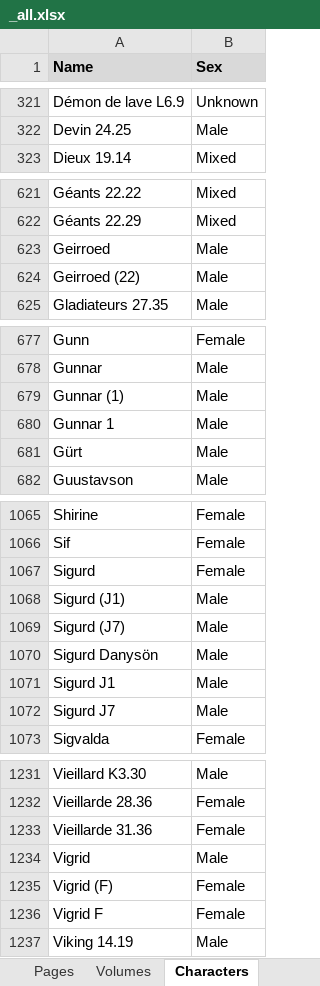
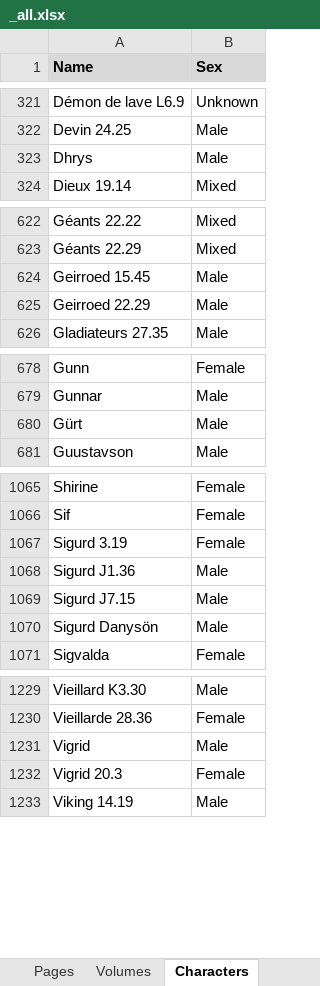
Before and after one commit to CompNet/NaNet, an Excel workbook: data/Thorgal/_all.xlsx, sheet Characters, drawn as a sheet; only a part is shown, gaps mark what is left out; values as stored, in another font and other column widths than the file's, no borders; removed rows and columns are numbered as before the commit, all else as after; the diff covers the shown part only; the diff names each change by its address in the sheet, - before the commit and + after, or states it on an @@ line.

```diff
--- a/data/Thorgal/_all.xlsx (sheet Characters)
+++ b/data/Thorgal/_all.xlsx (sheet Characters)
+row 323: Dhrys | Male
-A624 (Name): Geirroed
+A624 (Name): Geirroed 15.45
-A625 (Name): Geirroed (22)
+A625 (Name): Geirroed 22.29
-row 679: Gunnar (1) | Male
-row 680: Gunnar 1 | Male
-A1067 (Name): Sigurd
+A1067 (Name): Sigurd 3.19
-A1068 (Name): Sigurd (J1)
+A1068 (Name): Sigurd J1.36
-A1069 (Name): Sigurd (J7)
+A1069 (Name): Sigurd J7.15
-row 1071: Sigurd J1 | Male
-row 1072: Sigurd J7 | Male
-row 1233: Vieillarde 31.36 | Female
-row 1235: Vigrid (F) | Female
-A1232 (Name): Vigrid F
+A1232 (Name): Vigrid 20.3
```
Also changed, not shown: 2 added rows, 1 removed row and 1 edited cell elsewhere in this sheet, sheet Interactions, sheet Pages, 4 other files.
